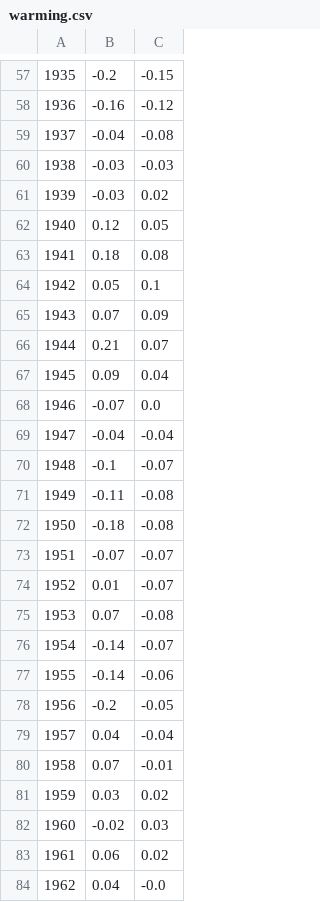
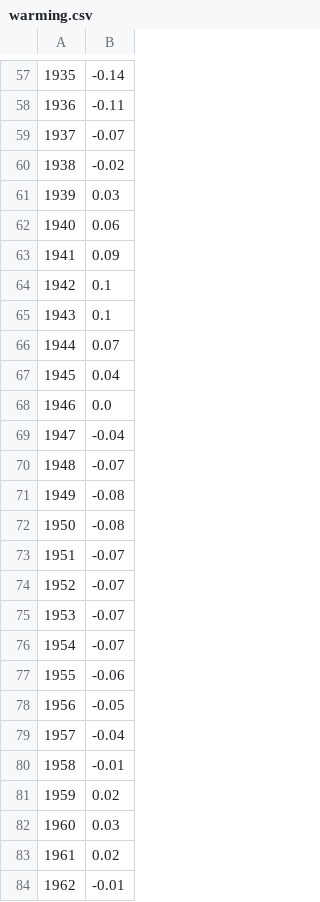
Before and after one commit to republik/dossier-klimawandel, a CSV file: data/warming.csv, drawn as a sheet; only a part is shown, gaps mark what is left out; removed rows and columns are numbered as before the commit, all else as after; the diff covers the shown part only; the diff names each change by its address in the sheet, - before the commit and + after, or states it on an @@ line.

```diff
--- a/data/warming.csv
+++ b/data/warming.csv
-column C, rows 57-84: -0.15 | -0.12 | -0.08 | -0.03 | 0.02 | 0.05 | 0.08 | 0.1 | 0.09 | 0.07 | 0.04 | 0.0 | -0.04 | -0.07 | -0.08 | -0.08 | -0.07 | -0.07 | -0.08 | -0.07 | -0.06 | -0.05 | -0.04 | -0.01 | 0.02 | 0.03 | 0.02 | -0.0
-B57: -0.2
+B57: -0.14
-B58: -0.16
+B58: -0.11
-B59: -0.04
+B59: -0.07
-B60: -0.03
+B60: -0.02
-B61: -0.03
+B61: 0.03
-B62: 0.12
+B62: 0.06
-B63: 0.18
+B63: 0.09
-B64: 0.05
+B64: 0.1
-B65: 0.07
+B65: 0.1
-B66: 0.21
+B66: 0.07
-B67: 0.09
+B67: 0.04
-B68: -0.07
+B68: 0.0
-B70: -0.1
+B70: -0.07
-B71: -0.11
+B71: -0.08
-B72: -0.18
+B72: -0.08
-B74: 0.01
+B74: -0.07
-B75: 0.07
+B75: -0.07
-B76: -0.14
+B76: -0.07
-B77: -0.14
+B77: -0.06
-B78: -0.2
+B78: -0.05
-B79: 0.04
+B79: -0.04
-B80: 0.07
+B80: -0.01
-B81: 0.03
+B81: 0.02
-B82: -0.02
+B82: 0.03
-B83: 0.06
+B83: 0.02
-B84: 0.04
+B84: -0.01
```
Also changed, not shown: 1 added row, 1 removed row and 106 edited cells elsewhere in this file, 8 other files.
